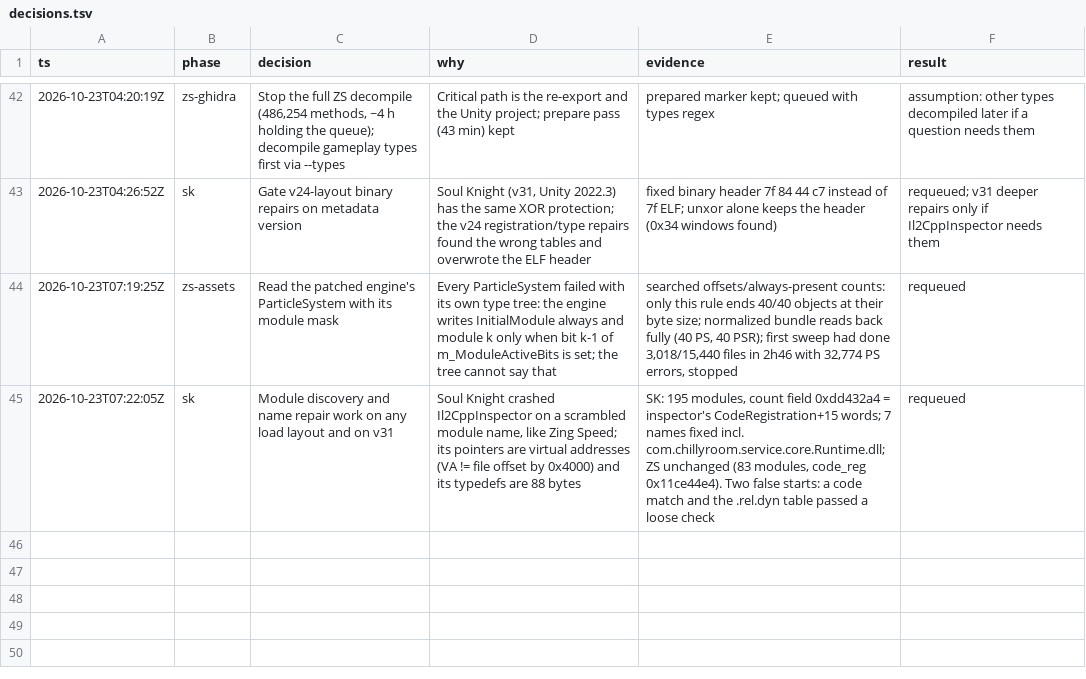
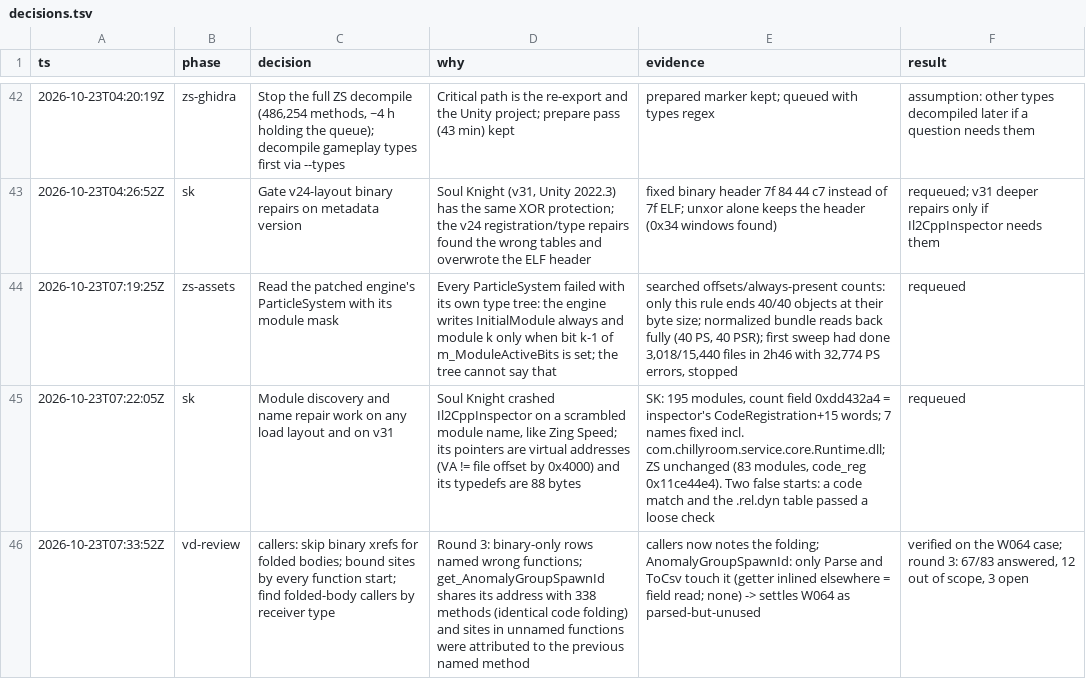
Before and after one commit to poke5121999-art/unity-decode-kit, a TSV file: docs/decisions.tsv, drawn as a sheet; only a part is shown, gaps mark what is left out; the diff names each change by its address in the sheet, - before the commit and + after, or states it on an @@ line.

```diff
--- a/docs/decisions.tsv
+++ b/docs/decisions.tsv
+row 46: 2026-10-23T07:33:52Z | vd-review | callers: skip binary xrefs for folded bodies; bound sites by every function start; find folded-body callers by receiver type | Round 3: binary-only rows named wrong functions; get_AnomalyGroupSpawnId shares its address with 338 methods (identical code folding) and sites in unnamed functions were attributed to the previous named method | callers now notes the folding; AnomalyGroupSpawnId: only Parse and ToCsv touch it (getter inlined elsewhere = field read; none) -> settles W064 as parsed-but-unused | verified on the W064 case; round 3: 67/83 answered, 12 out of scope, 3 open
```
Also changed, not shown: 3 other files.
